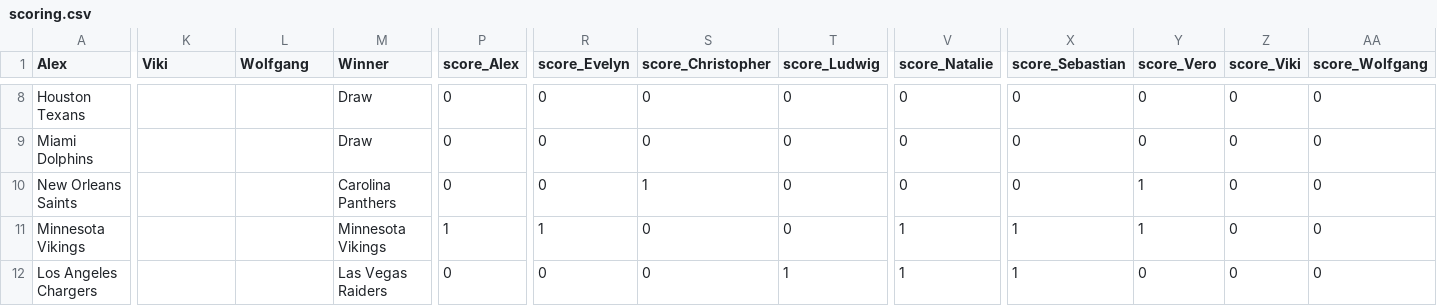
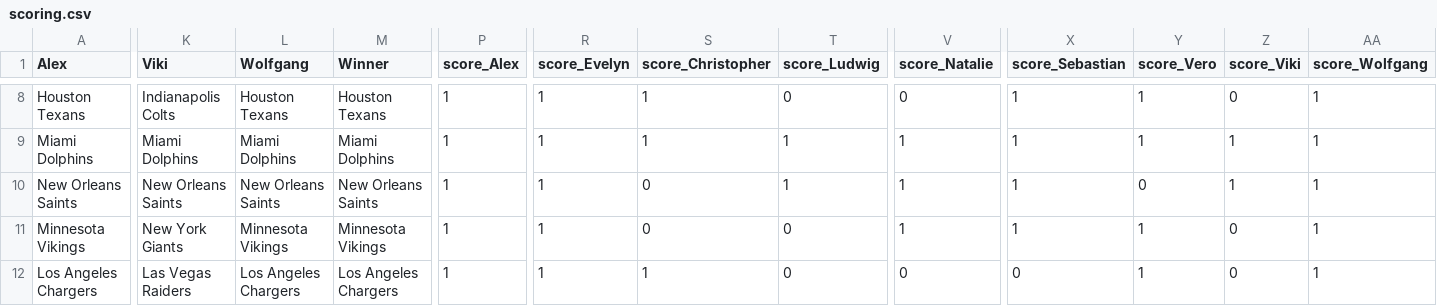
Before and after one commit to AlexSchinnerl/nfl_2024, a CSV file: data/scoring.csv, drawn as a sheet; only a part is shown, gaps mark what is left out; the diff covers the shown part only; the diff names each change by its address in the sheet, - before the commit and + after, or states it on an @@ line.

```diff
--- a/data/scoring.csv
+++ b/data/scoring.csv
-K8 (Viki): (empty)
+K8 (Viki): Indianapolis Colts
-L8 (Wolfgang): (empty)
+L8 (Wolfgang): Houston Texans
-M8 (Winner): Draw
+M8 (Winner): Houston Texans
-P8:P10 (score_Alex): 0
+P8:P10 (score_Alex): 1
-R8:R10 (score_Evelyn): 0
+R8:R10 (score_Evelyn): 1
-S8:S9 (score_Christopher): 0
+S8:S9 (score_Christopher): 1
-X8:X10 (score_Sebastian): 0
+X8:X10 (score_Sebastian): 1
-Y8:Y9 (score_Vero): 0
+Y8:Y9 (score_Vero): 1
-AA8:AA12 (score_Wolfgang): 0
+AA8:AA12 (score_Wolfgang): 1
-K9 (Viki): (empty)
+K9 (Viki): Miami Dolphins
-L9 (Wolfgang): (empty)
+L9 (Wolfgang): Miami Dolphins
-M9 (Winner): Draw
+M9 (Winner): Miami Dolphins
-T9:T10 (score_Ludwig): 0
+T9:T10 (score_Ludwig): 1
-V9:V10 (score_Natalie): 0
+V9:V10 (score_Natalie): 1
-Z9:Z10 (score_Viki): 0
+Z9:Z10 (score_Viki): 1
-K10 (Viki): (empty)
+K10 (Viki): New Orleans Saints
-L10 (Wolfgang): (empty)
+L10 (Wolfgang): New Orleans Saints
-M10 (Winner): Carolina Panthers
+M10 (Winner): New Orleans Saints
-S10 (score_Christopher): 1
+S10 (score_Christopher): 0
-Y10 (score_Vero): 1
+Y10 (score_Vero): 0
-K11 (Viki): (empty)
+K11 (Viki): New York Giants
-L11 (Wolfgang): (empty)
+L11 (Wolfgang): Minnesota Vikings
-K12 (Viki): (empty)
+K12 (Viki): Las Vegas Raiders
-L12 (Wolfgang): (empty)
+L12 (Wolfgang): Los Angeles Chargers
-M12 (Winner): Las Vegas Raiders
+M12 (Winner): Los Angeles Chargers
-P12 (score_Alex): 0
+P12 (score_Alex): 1
-R12 (score_Evelyn): 0
+R12 (score_Evelyn): 1
-S12 (score_Christopher): 0
+S12 (score_Christopher): 1
-T12 (score_Ludwig): 1
+T12 (score_Ludwig): 0
-V12 (score_Natalie): 1
+V12 (score_Natalie): 0
-X12 (score_Sebastian): 1
+X12 (score_Sebastian): 0
-Y12 (score_Vero): 0
+Y12 (score_Vero): 1
```
Also changed, not shown: 76 edited cells elsewhere in this file, data/results.csv, data/teams.csv.
